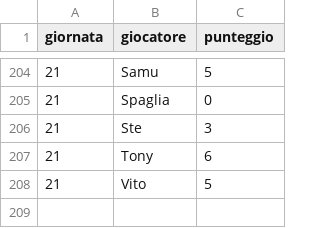
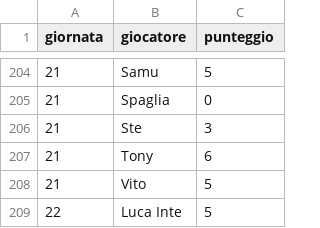
Before and after one commit to Mosca99/toto_pala, a CSV file: punteggi.csv, drawn as a sheet; only a part is shown, gaps mark what is left out.

Commit message:
Aggiornamento punteggi da Streamlit

```diff
--- a/punteggi.csv
+++ b/punteggi.csv
@@ -208 +208,2 @@ giornata,giocatore,punteggio
 21,Vito,5
+22,Luca Inte,5
```
